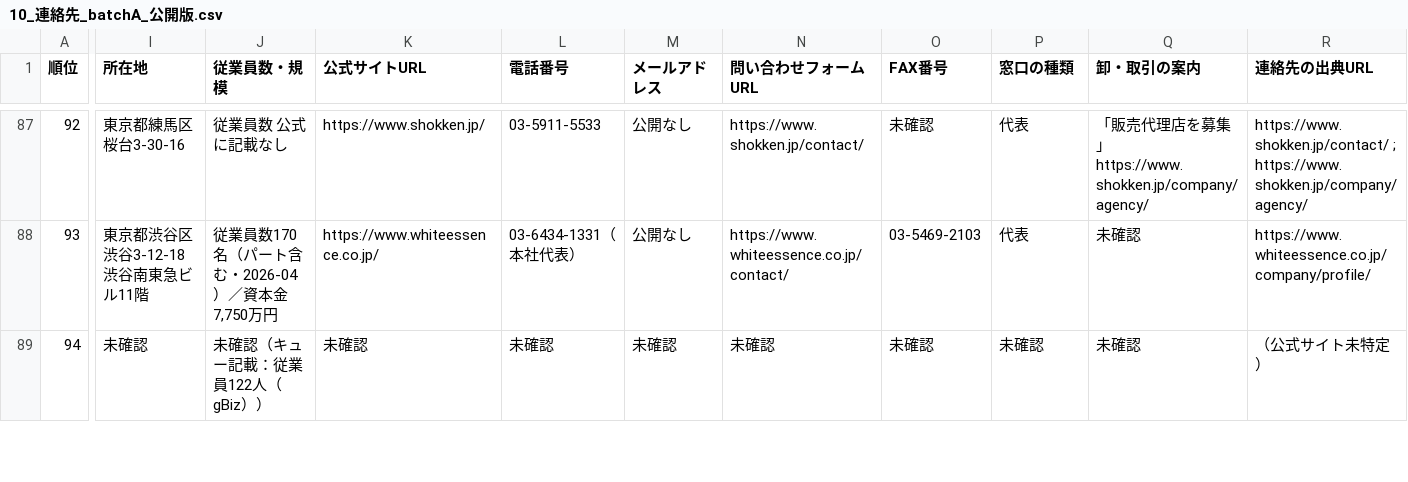
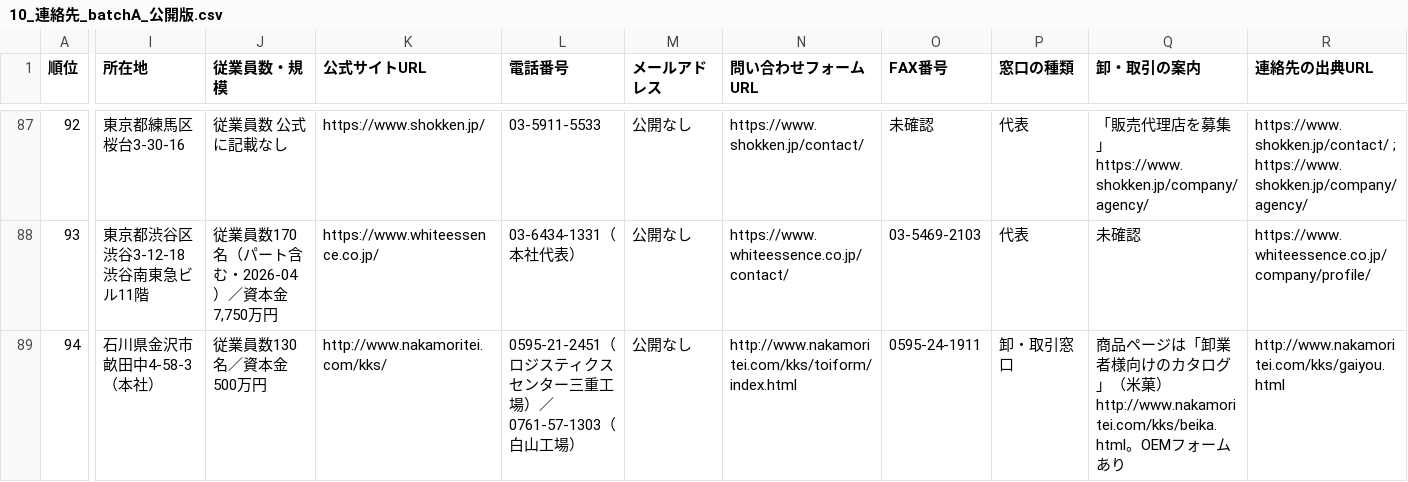
Before and after one commit to Yukinori1018/ai-company-amazon_buppan, a CSV file: workspace/output/deliverables/T-20260930-001/10_連絡先_batchA_公開版.csv, drawn as a sheet; only a part is shown, gaps mark what is left out; the diff covers the shown part only; the diff names each change by its address in the sheet, - before the commit and + after, or states it on an @@ line.

```diff
--- a/workspace/output/deliverables/T-20260930-001/10_連絡先_batchA_公開版.csv
+++ b/workspace/output/deliverables/T-20260930-001/10_連絡先_batchA_公開版.csv
-I89 (所在地): 未確認
+I89 (所在地): 石川県金沢市畝田中4-58-3（本社）
-J89 (従業員数・規模): 未確認（キュー記載：従業員122人（gBiz））
+J89 (従業員数・規模): 従業員数130名／資本金500万円
-K89 (公式サイトURL): 未確認
+K89 (公式サイトURL): http://www.nakamoritei.com/kks/
-L89 (電話番号): 未確認
+L89 (電話番号): 0595-21-2451（ロジスティクスセンター三重工場）／0761-57-1303（白山工場）
-M89 (メールアドレス): 未確認
+M89 (メールアドレス): 公開なし
-N89 (問い合わせフォームURL): 未確認
+N89 (問い合わせフォームURL): http://www.nakamoritei.com/kks/toiform/index.html
-O89 (FAX番号): 未確認
+O89 (FAX番号): 0595-24-1911
-P89 (窓口の種類): 未確認
+P89 (窓口の種類): 卸・取引窓口
-Q89 (卸・取引の案内): 未確認
+Q89 (卸・取引の案内): 商品ページは「卸業者様向けのカタログ」（米菓）http://www.nakamoritei.com/kks/beika.html。OEMフォームあり
-R89 (連絡先の出典URL): （公式サイト未特定）
+R89 (連絡先の出典URL): http://www.nakamoritei.com/kks/gaiyou.html
```
Also changed, not shown: 83 edited cells elsewhere in this file.
